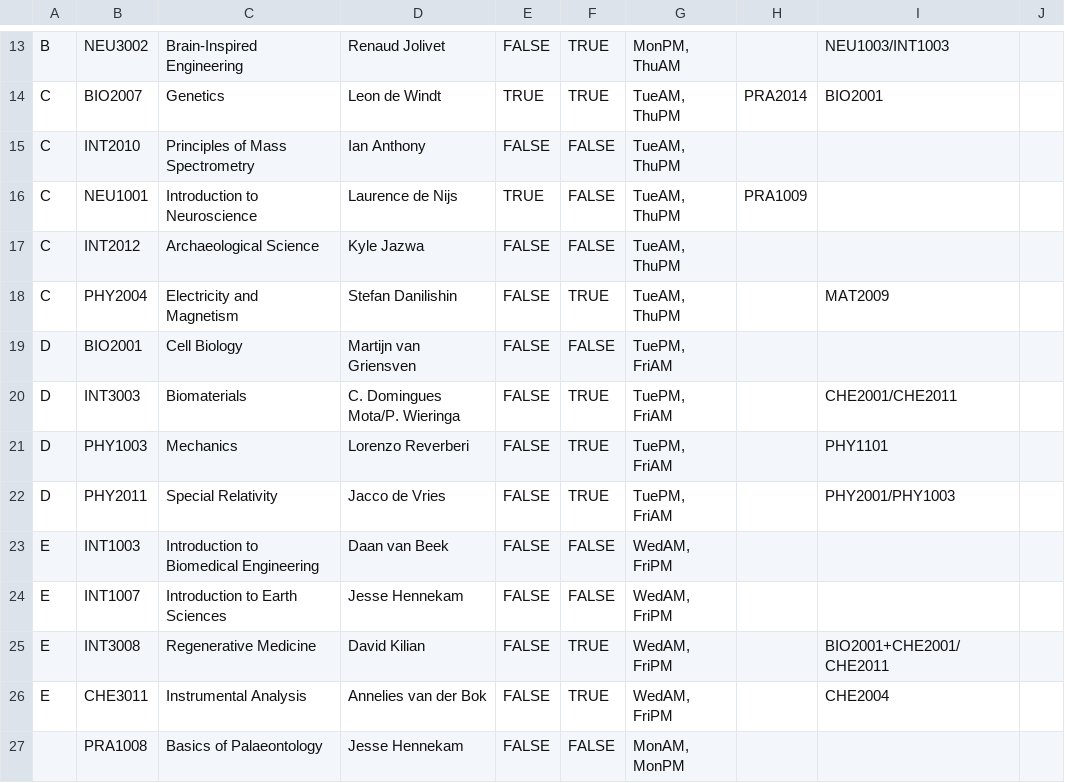
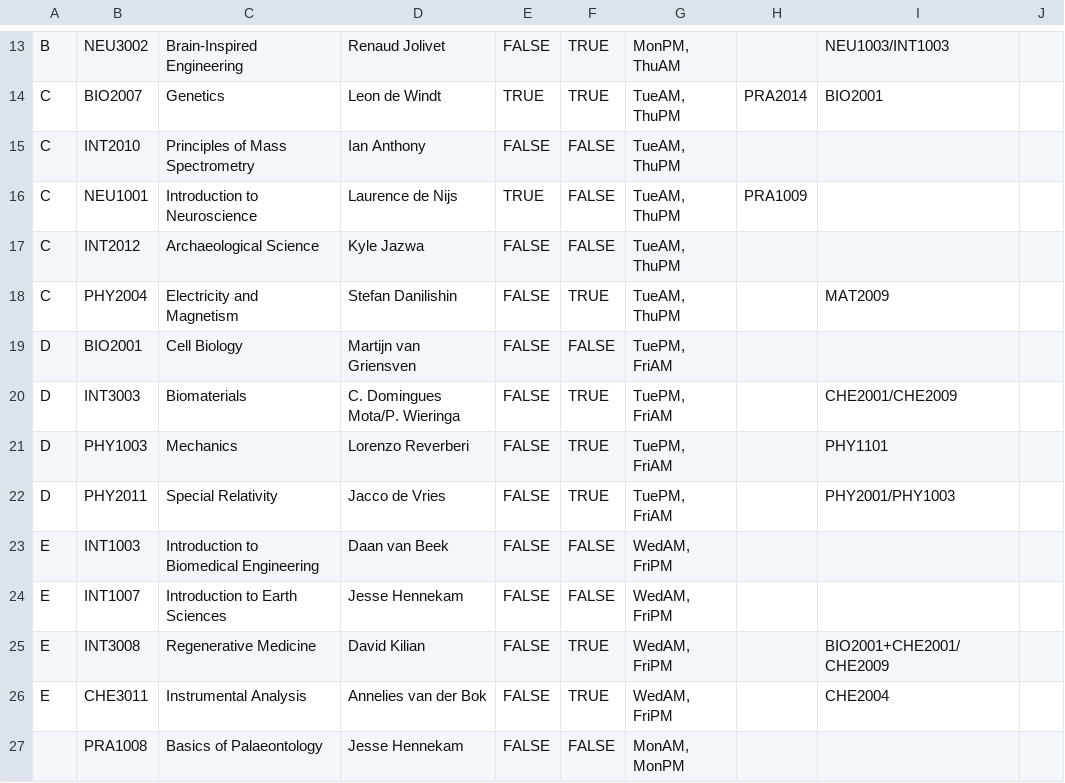
Before and after one commit to pchrista/msp-course-lab-selector, a CSV file: MSP Course Planner/data/periods/P4.csv, drawn as a sheet; only a part is shown, gaps mark what is left out.

```diff
--- a/MSP Course Planner/data/periods/P4.csv
+++ b/MSP Course Planner/data/periods/P4.csv
@@ -19,3 +19,3 @@ C,PHY2004,Electricity and Magnetism,Stefan Danilishin,FALSE,TRUE,"TueAM, ThuPM",
 D,BIO2001,Cell Biology,Martijn van Griensven,FALSE,FALSE,"TuePM, FriAM",,,
-D,INT3003,Biomaterials,C. Domingues Mota/P. Wieringa,FALSE,TRUE,"TuePM, FriAM",,CHE2001/CHE2011,
+D,INT3003,Biomaterials,C. Domingues Mota/P. Wieringa,FALSE,TRUE,"TuePM, FriAM",,CHE2001/CHE2009,
 D,PHY1003,Mechanics,Lorenzo Reverberi,FALSE,TRUE,"TuePM, FriAM",,PHY1101,
@@ -24,3 +24,3 @@ E,INT1003,Introduction to Biomedical Engineering,Daan van Beek,FALSE,FALSE,"WedA
 E,INT1007,Introduction to Earth Sciences,Jesse Hennekam,FALSE,FALSE,"WedAM, FriPM",,,
-E,INT3008,Regenerative Medicine,David Kilian,FALSE,TRUE,"WedAM, FriPM",,BIO2001+CHE2001/CHE2011,
+E,INT3008,Regenerative Medicine,David Kilian,FALSE,TRUE,"WedAM, FriPM",,BIO2001+CHE2001/CHE2009,
 E,CHE3011,Instrumental Analysis,Annelies van der Bok,FALSE,TRUE,"WedAM, FriPM",,CHE2004,
```
Also changed, not shown: MSP Course Planner/data/course_catalogue.csv, MSP Course Planner/data/periods/P1.csv, 2 other files.
